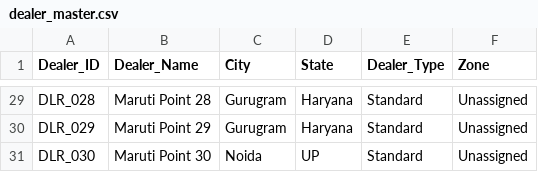
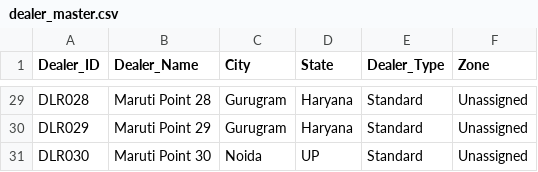
Before and after one commit to ramanachandranrs/poc, a CSV file: Backend/data/dealer_master.csv, drawn as a sheet; only a part is shown, gaps mark what is left out; the diff covers the shown part only; the diff names each change by its address in the sheet, - before the commit and + after, or states it on an @@ line.

```diff
--- a/Backend/data/dealer_master.csv
+++ b/Backend/data/dealer_master.csv
-A29 (Dealer_ID): DLR_028
+A29 (Dealer_ID): DLR028
-A30 (Dealer_ID): DLR_029
+A30 (Dealer_ID): DLR029
-A31 (Dealer_ID): DLR_030
+A31 (Dealer_ID): DLR030
```
Also changed, not shown: 27 edited cells elsewhere in this file, Backend/data/Customer_Bookings.csv, Backend/data/daily_trend_agg.csv, 10 other files.
